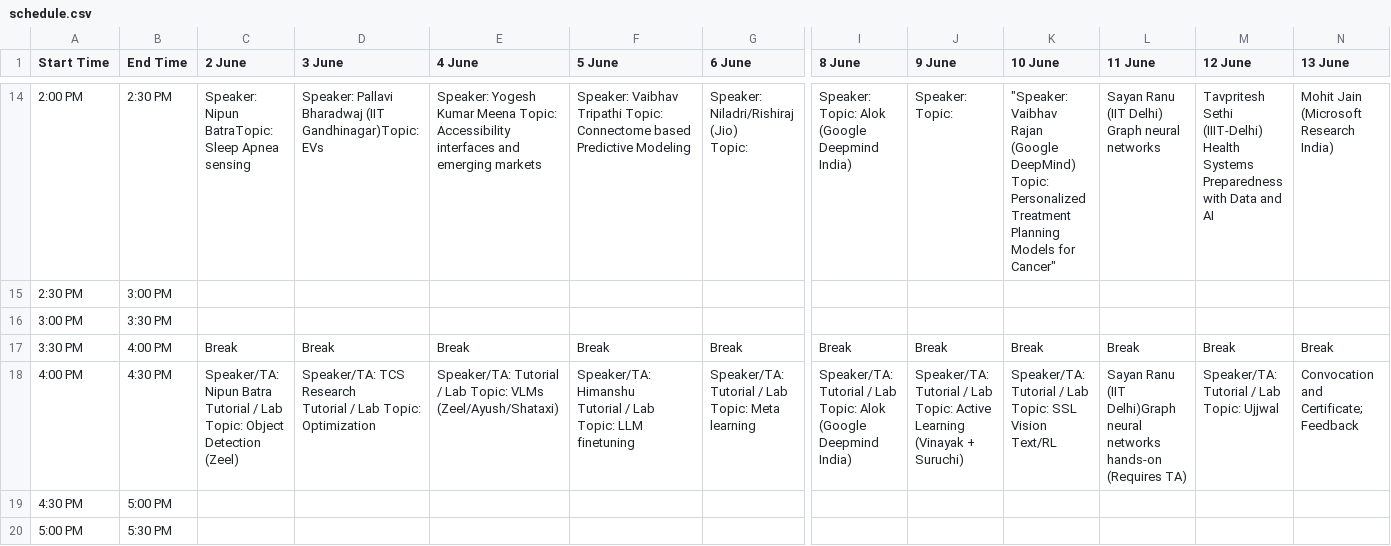
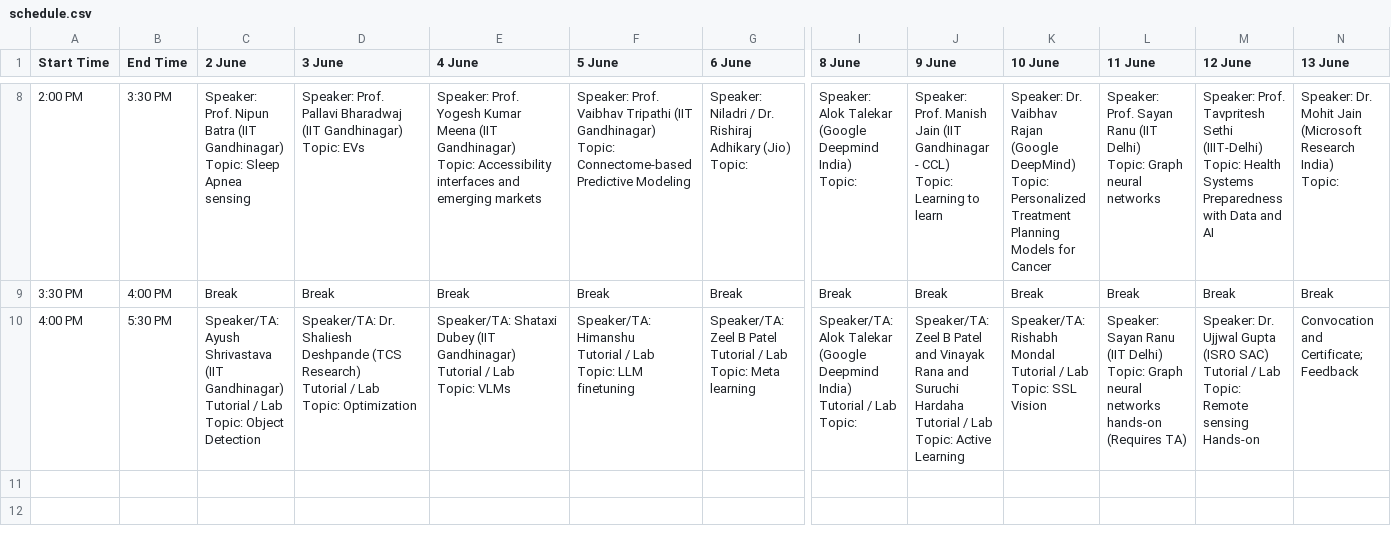
Before and after one commit to sustainability-lab/sustainability-lab.github.io, a CSV file: events/acm-summer-2025/schedule.csv, drawn as a sheet; only a part is shown, gaps mark what is left out; removed rows and columns are numbered as before the commit, all else as after; rows hold the shown columns only; ↵ is a line break in a cell; the diff covers the shown part only; the diff names each change by its address in the sheet, - before the commit and + after, or states it on an @@ line.

Commit message:
fixed schedule table, added speakers, added oraganisers in main page

```diff
--- a/events/acm-summer-2025/schedule.csv
+++ b/events/acm-summer-2025/schedule.csv
-B8 (End Time): 2:30 PM
+B8 (End Time): 3:30 PM
-C8 (2 June): Speaker: Nipun BatraTopic: Sleep Apnea…
+C8 (2 June): Speaker: Prof. Nipun Batra (IIT Gandhinagar) ↵ Topic: Sleep Apnea…
-D8 (3 June): Speaker: Pallavi Bharadwaj (IIT Gandhinagar)Topic: EVs
+D8 (3 June): Speaker: Prof. Pallavi Bharadwaj (IIT Gandhinagar) ↵ Topic: EVs
-E8 (4 June): Speaker: Yogesh Kumar Meena Topic: Accessibility…
+E8 (4 June): Speaker: Prof. Yogesh Kumar Meena (IIT Gandhinagar) ↵ Topic: Accessibility…
-F8 (5 June): Speaker: Vaibhav Tripathi Topic: Connectome based Predictive Modeling
+F8 (5 June): Speaker: Prof. Vaibhav Tripathi (IIT Gandhinagar) ↵ Topic: Connectome-based Predictive Modeling
-G8 (6 June): Speaker: Niladri/Rishiraj (Jio) ↵ Topic:
+G8 (6 June): Speaker: Niladri / Dr. Rishiraj Adhikary (Jio) ↵ Topic:
-I8 (8 June): Speaker: Topic: Alok (Google Deepmind India)
+I8 (8 June): Speaker: Alok Talekar (Google Deepmind India) ↵ Topic:
-J8 (9 June): Speaker: Topic:
+J8 (9 June): Speaker: Prof. Manish Jain (IIT Gandhinagar - CCL) ↵ Topic: Learning to learn
-K8 (10 June): "Speaker: Vaibhav Rajan (Google DeepMind) ↵ Topic: Personalized Treatment Planning Models for Cancer"
+K8 (10 June): Speaker: Dr. Vaibhav Rajan (Google DeepMind) ↵ Topic: Personalized Treatment Planning Models for Cancer
-L8 (11 June): Sayan Ranu (IIT Delhi) Graph neural…
+L8 (11 June): Speaker: Prof. Sayan Ranu (IIT Delhi) ↵ Topic: Graph neural…
-M8 (12 June): Tavpritesh Sethi (IIIT-Delhi) ↵ Health Systems…
+M8 (12 June): Speaker: Prof. Tavpritesh Sethi (IIIT-Delhi) ↵ Topic: Health Systems…
-N8 (13 June): Mohit Jain (Microsoft Research India)
+N8 (13 June): Speaker: Dr. Mohit Jain (Microsoft Research India) ↵ Topic:
-row 15: 2:30 PM | 3:00 PM
-row 16: 3:00 PM | 3:30 PM
-B10 (End Time): 4:30 PM
+B10 (End Time): 5:30 PM
-C10 (2 June): Speaker/TA: Nipun Batra Tutorial / Lab Topic: Object Detection (Zeel)
+C10 (2 June): Speaker/TA: Ayush Shrivastava (IIT Gandhinagar) ↵ Tutorial / Lab ↵ Topic: Object Detection
-D10 (3 June): Speaker/TA: TCS Research ↵ Tutorial /…
+D10 (3 June): Speaker/TA: Dr. Shaliesh Deshpande (TCS Research) ↵ Tutorial /…
-E10 (4 June): Speaker/TA: Tutorial / Lab Topic: VLMs (Zeel/Ayush/Shataxi)
+E10 (4 June): Speaker/TA: Shataxi Dubey (IIT Gandhinagar) ↵ Tutorial / Lab ↵ Topic: VLMs
-F10 (5 June): …LLM finetuning
+F10 (5 June): …LLM finetuning
-G10 (6 June): Speaker/TA: Tutorial /…
+G10 (6 June): Speaker/TA: Zeel B Patel ↵ Tutorial /…
-I10 (8 June): Speaker/TA: Tutorial / Lab Topic: Alok (Google Deepmind India)
+I10 (8 June): Speaker/TA: Alok Talekar (Google Deepmind India) ↵ Tutorial / Lab ↵ Topic:
-J10 (9 June): Speaker/TA: Tutorial / Lab Topic: Active Learning (Vinayak + Suruchi)
+J10 (9 June): Speaker/TA: Zeel B Patel and Vinayak Rana and Suruchi Hardaha ↵ Tutorial / Lab ↵ Topic: Active Learning
-K10 (10 June): Speaker/TA: Tutorial / Lab Topic: SSL Vision Text/RL
+K10 (10 June): Speaker/TA: Rishabh Mondal ↵ Tutorial / Lab ↵ Topic: SSL Vision
-L10 (11 June): Sayan Ranu (IIT Delhi)Graph neural networks…
+L10 (11 June): Speaker: Sayan Ranu (IIT Delhi) ↵ Topic: Graph neural networks…
-M10 (12 June): Speaker/TA: Tutorial / Lab Topic: Ujjwal
+M10 (12 June): Speaker: Dr. Ujjwal Gupta (ISRO SAC) ↵ Tutorial / Lab ↵ Topic: Remote sensing Hands-on
-row 19: 4:30 PM | 5:00 PM
-row 20: 5:00 PM | 5:30 PM
```
Also changed, not shown: 6 removed rows and 25 edited cells elsewhere in this file, 4 other files.
